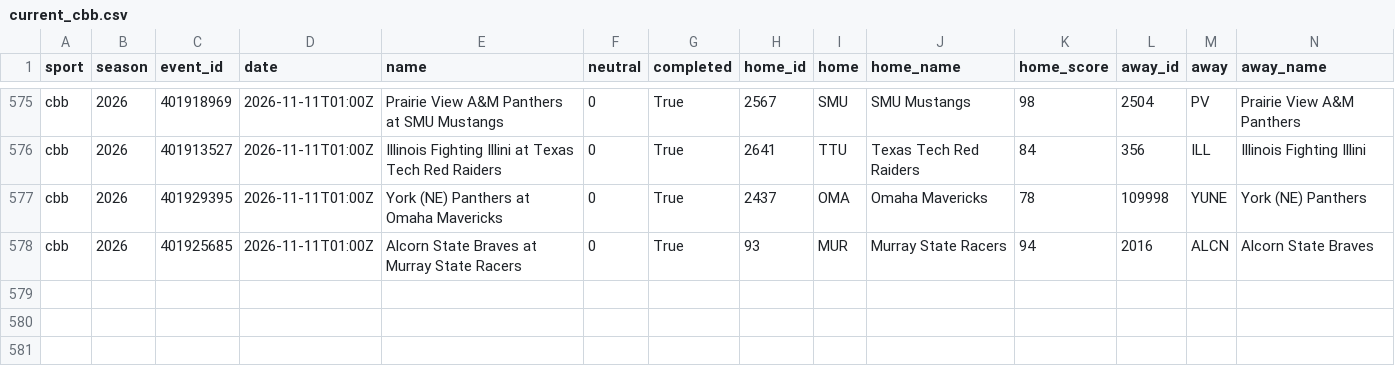
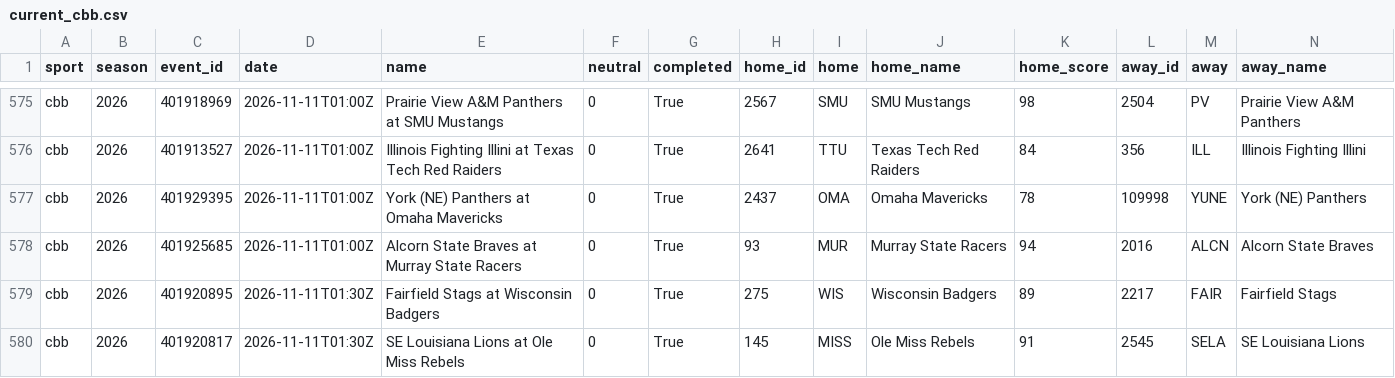
Before and after one commit to adotscotty/HandsDownAI, a CSV file: data/current_cbb.csv, drawn as a sheet; only a part is shown, gaps mark what is left out; rows hold the shown columns only; the diff names each change by its address in the sheet, - before the commit and + after, or states it on an @@ line.

```diff
--- a/data/current_cbb.csv
+++ b/data/current_cbb.csv
+row 579: cbb | 2026 | 401920895 | 2026-11-11T01:30Z | Fairfield Stags at Wisconsin Badgers | 0 | True | 275 | WIS | Wisconsin Badgers | 89 | 2217 | FAIR | Fairfield Stags
+row 580: cbb | 2026 | 401920817 | 2026-11-11T01:30Z | SE Louisiana Lions at Ole Miss Rebels | 0 | True | 145 | MISS | Ole Miss Rebels | 91 | 2545 | SELA | SE Louisiana Lions
```
Also changed, not shown: data/current_cfb.csv, data/first_lines.csv, 6 other files.
